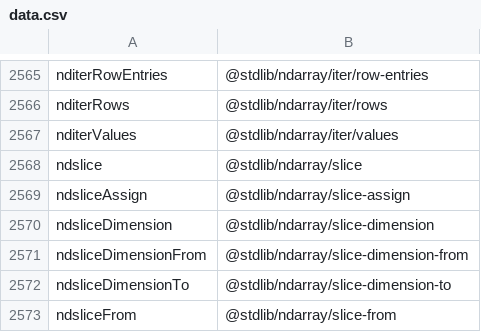
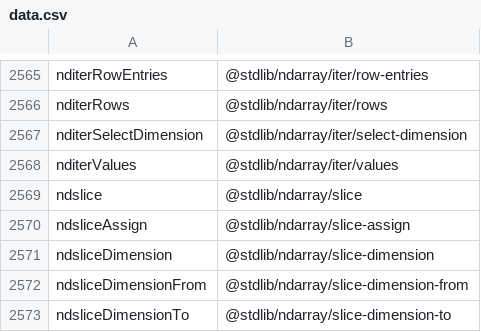
Before and after one commit to stdlib-js/namespace-alias2pkg, a CSV file: data/data.csv, drawn as a sheet; only a part is shown, gaps mark what is left out; the shorter side is filled out with more unchanged rows.

```diff
--- a/data/data.csv
+++ b/data/data.csv
@@ -2566,2 +2566,3 @@ nditerRowEntries,"@stdlib/ndarray/iter/row-entries"
 nditerRows,"@stdlib/ndarray/iter/rows"
+nditerSelectDimension,"@stdlib/ndarray/iter/select-dimension"
 nditerValues,"@stdlib/ndarray/iter/values"
```
Also changed, not shown: 6 other files.
